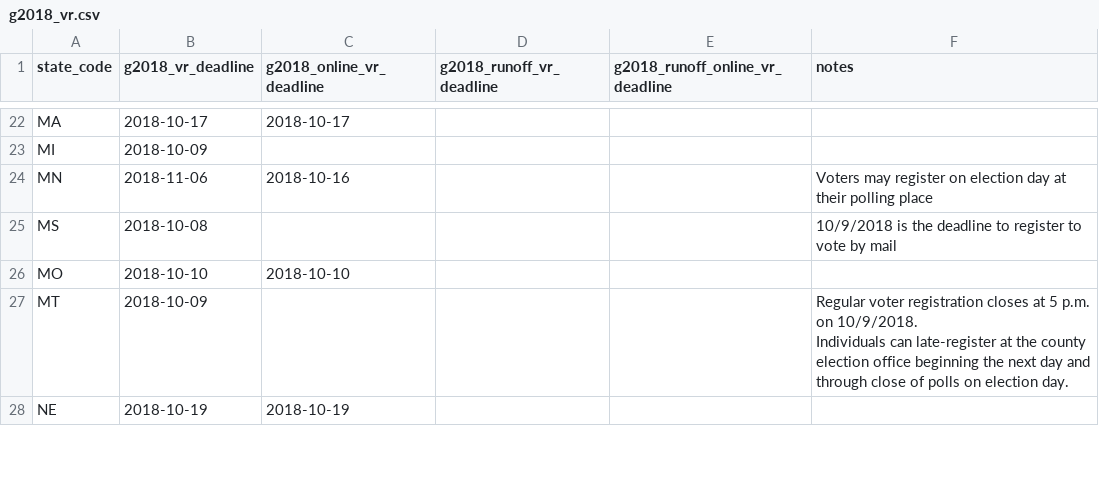
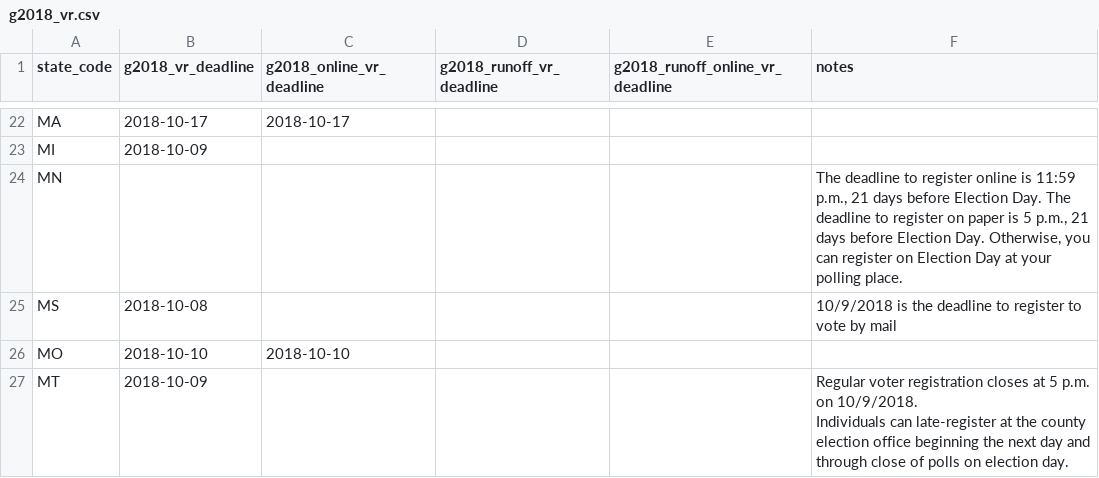
Before and after one commit to democrats/election-calendar, a CSV file: 2018/g2018_vr.csv, drawn as a sheet; only a part is shown, gaps mark what is left out; the shorter side is filled out with more unchanged rows.

Commit message:
stripping dates & adding in explanatory note

```diff
--- a/2018/g2018_vr.csv
+++ b/2018/g2018_vr.csv
@@ -23,3 +23,3 @@ MA,2018-10-17,2018-10-17,,,
 MI,2018-10-09,,,,
-MN,2018-11-06,2018-10-16,,,Voters may register on election day at their polling place
+MN,,,,,"The deadline to register online is 11:59 p.m., 21 days before Election Day. The deadline to register on paper is 5 p.m., 21 days before Election Day. Otherwise, you can register on Election Day at your polling place."
 MS,2018-10-08,,,,10/9/2018 is the deadline to register to vote by mail
```
